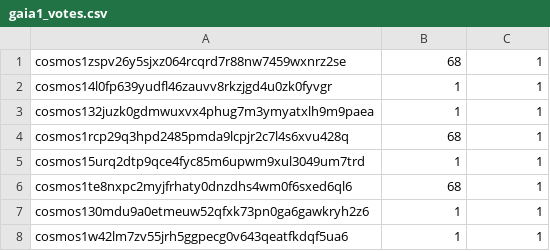
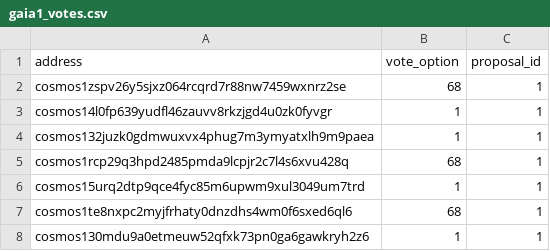
Before and after one commit to catShaark/gaia-scraper, a CSV file: gaia1_votes.csv, drawn as a sheet; only a part is shown; the shorter side is filled out with more unchanged rows.

Commit message:
Update gaia1_votes.csv

```diff
--- a/gaia1_votes.csv
+++ b/gaia1_votes.csv
@@ -1 +1,2 @@
+address,vote_option,proposal_id
 cosmos1zspv26y5sjxz064rcqrd7r88nw7459wxnrz2se,68,1
```
